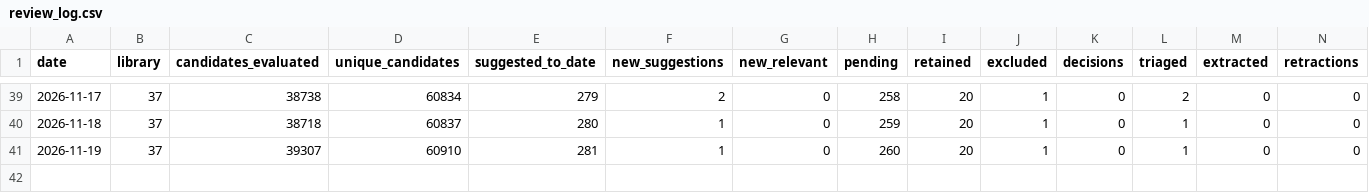
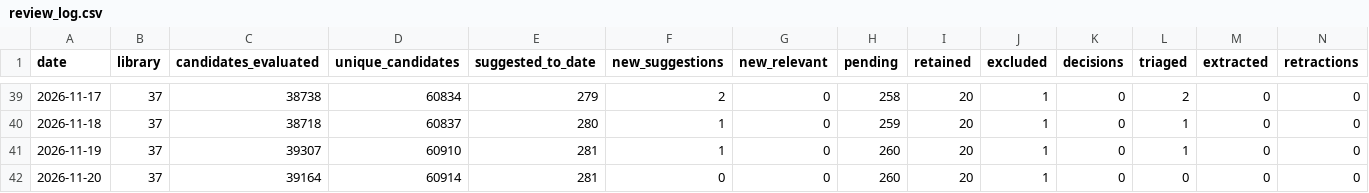
Before and after one commit to PierreBetti/lit-pipeline, a CSV file: logs/review_log.csv, drawn as a sheet; only a part is shown, gaps mark what is left out; rows hold the shown columns only; the diff names each change by its address in the sheet, - before the commit and + after, or states it on an @@ line.

```diff
--- a/logs/review_log.csv
+++ b/logs/review_log.csv
+row 42: 2026-11-20 | 37 | 39164 | 60914 | 281 | 0 | 0 | 260 | 20 | 1 | 0 | 0 | 0 | 0
```
Also changed, not shown: 3 other files.
